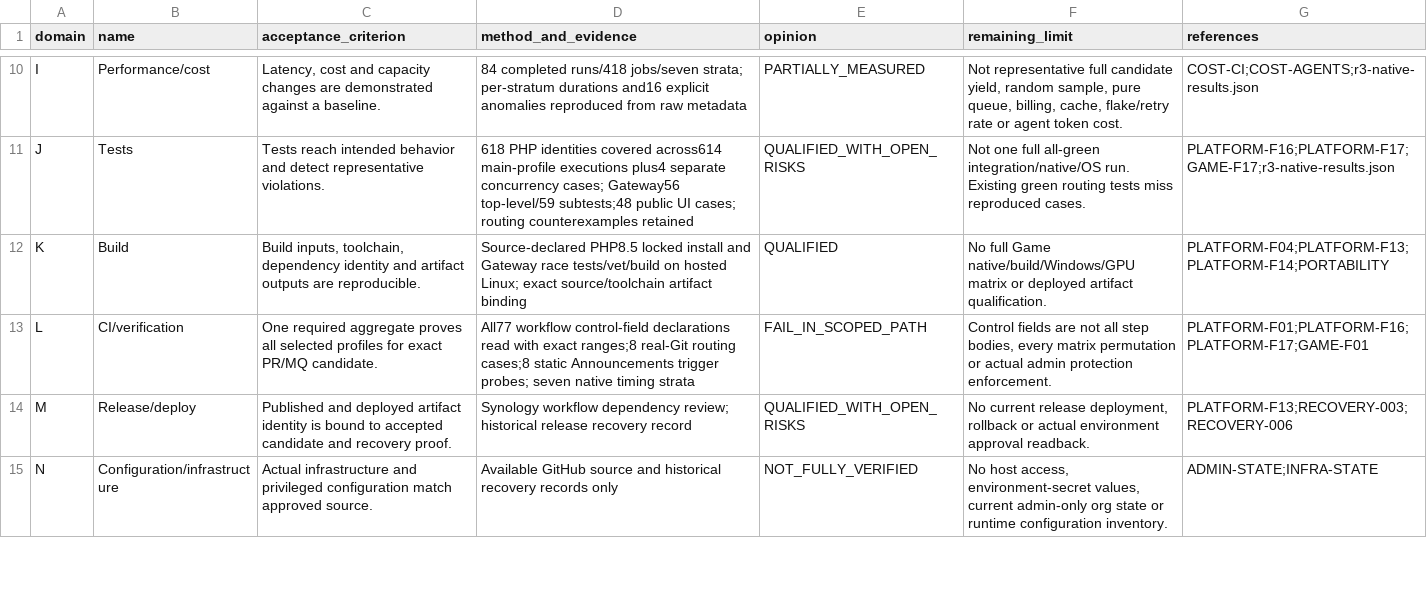
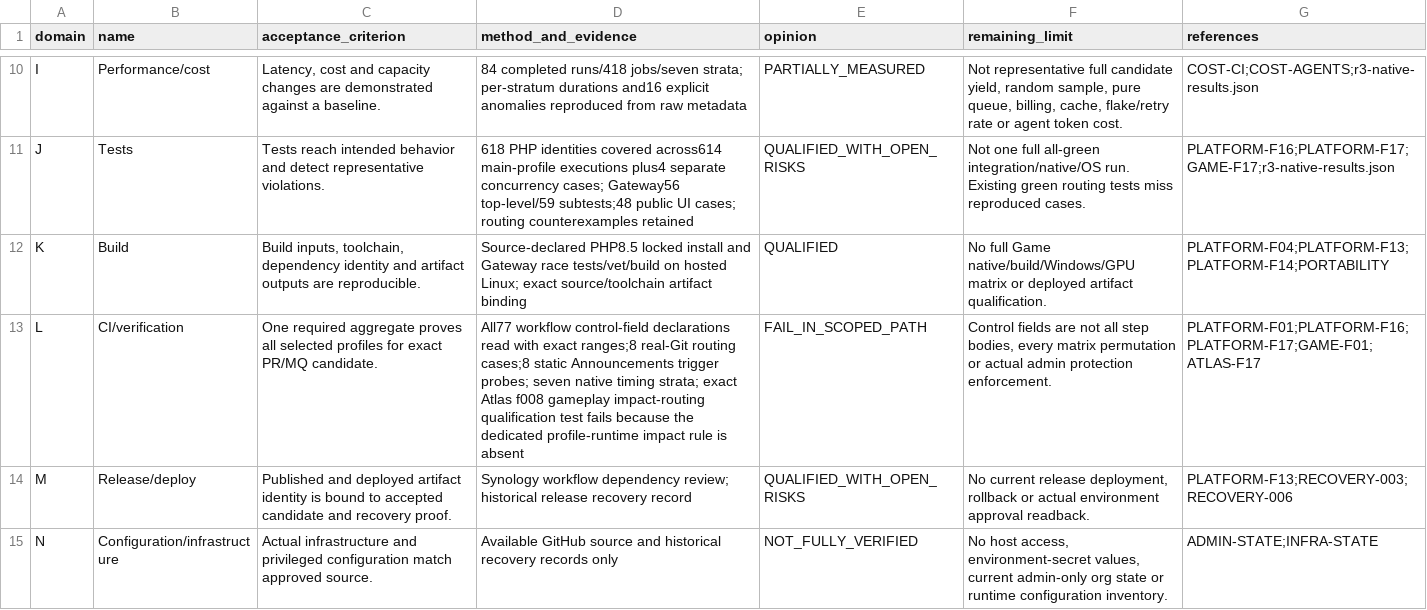
Before and after one commit to Oteryn/Oteryn, a TSV file: docs/evidence/organization-audit-20260907/domain-matrix.tsv, drawn as a sheet; only a part is shown, gaps mark what is left out.

```diff
--- a/docs/evidence/organization-audit-20260907/domain-matrix.tsv
+++ b/docs/evidence/organization-audit-20260907/domain-matrix.tsv
@@ -12,3 +12,3 @@ J	Tests	Tests reach intended behavior and detect representative violations.	618
 K	Build	Build inputs, toolchain, dependency identity and artifact outputs are reproducible.	Source-declared PHP8.5 locked install and Gateway race tests/vet/build on hosted Linux; exact source/toolchain artifact binding	QUALIFIED	No full Game native/build/Windows/GPU matrix or deployed artifact qualification.	PLATFORM-F04;PLATFORM-F13;PLATFORM-F14;PORTABILITY
-L	CI/verification	One required aggregate proves all selected profiles for exact PR/MQ candidate.	All77 workflow control-field declarations read with exact ranges;8 real-Git routing cases;8 static Announcements trigger probes; seven native timing strata	FAIL_IN_SCOPED_PATH	Control fields are not all step bodies, every matrix permutation or actual admin protection enforcement.	PLATFORM-F01;PLATFORM-F16;PLATFORM-F17;GAME-F01
+L	CI/verification	One required aggregate proves all selected profiles for exact PR/MQ candidate.	All77 workflow control-field declarations read with exact ranges;8 real-Git routing cases;8 static Announcements trigger probes; seven native timing strata; exact Atlas f008 gameplay impact-routing qualification test fails because the dedicated profile-runtime impact rule is absent	FAIL_IN_SCOPED_PATH	Control fields are not all step bodies, every matrix permutation or actual admin protection enforcement.	PLATFORM-F01;PLATFORM-F16;PLATFORM-F17;GAME-F01;ATLAS-F17
 M	Release/deploy	Published and deployed artifact identity is bound to accepted candidate and recovery proof.	Synology workflow dependency review; historical release recovery record	QUALIFIED_WITH_OPEN_RISKS	No current release deployment, rollback or actual environment approval readback.	PLATFORM-F13;RECOVERY-003;RECOVERY-006
```
Also changed, not shown: docs/evidence/organization-audit-20260907/coverage-review.tsv, docs/evidence/organization-audit-20260907/finding-register.tsv, 15 other files.
